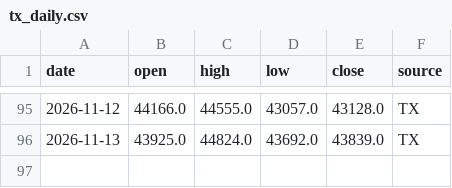
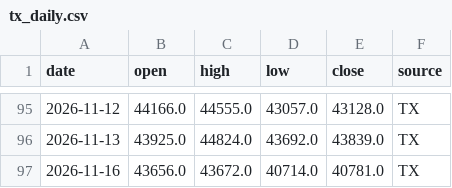
Before and after one commit to thomas500-wu/thomas_tx-daily-report, a CSV file: data/tx_daily.csv, drawn as a sheet; only a part is shown, gaps mark what is left out.

```diff
--- a/data/tx_daily.csv
+++ b/data/tx_daily.csv
@@ -96 +96,2 @@ date,open,high,low,close,source
 2026-11-13,43925.0,44824.0,43692.0,43839.0,TX
+2026-11-16,43656.0,43672.0,40714.0,40781.0,TX
```
Also changed, not shown: 4 other files.
